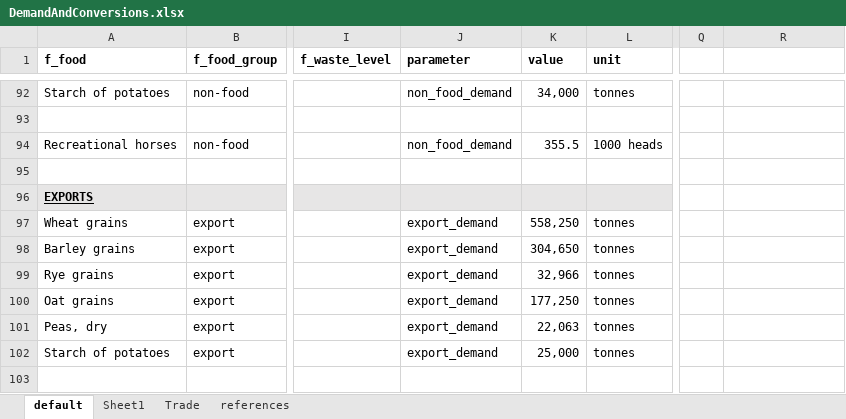
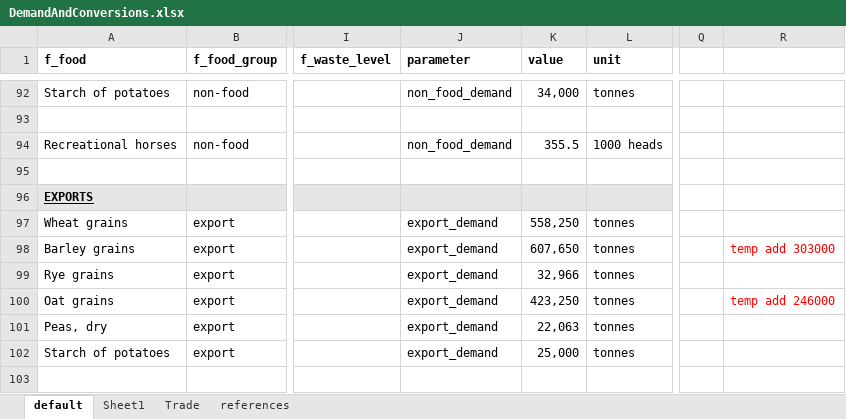
Before and after one commit to SLU-foodsystems/CIBUSmod, an Excel workbook: data/default/DemandAndConversions.xlsx, sheet default, drawn as a sheet; only a part is shown, gaps mark what is left out; values as stored, in another font and other column widths than the file's, no borders; the diff names each change by its address in the sheet, - before the commit and + after, or states it on an @@ line.

```diff
--- a/data/default/DemandAndConversions.xlsx (sheet default)
+++ b/data/default/DemandAndConversions.xlsx (sheet default)
-K98 (value): 304,650
+K98 (value): 607,650
-R98: (empty)
+R98: temp add 303000
-K100 (value): 177,250
+K100 (value): 423,250
-R100: (empty)
+R100: temp add 246000
```
Also changed, not shown: data/default/PlantNutrientMgmt.xlsx, data/relation_tables.xlsx, 11 other files.
